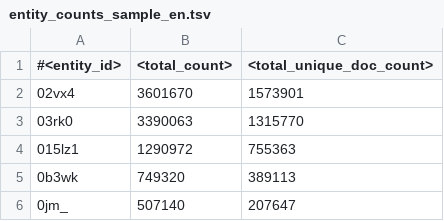
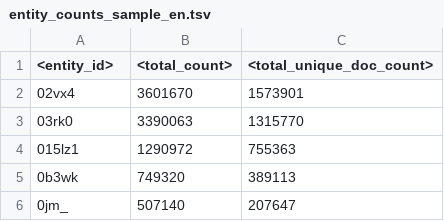
Before and after one commit to antpas/opendata, a TSV file: wiki_annotation/entity_counts_sample_en.tsv, drawn as a sheet; only a part is shown.

Commit message:
Update entity_counts_sample_en.tsv

```diff
--- a/wiki_annotation/entity_counts_sample_en.tsv
+++ b/wiki_annotation/entity_counts_sample_en.tsv
@@ -1,2 +1,2 @@
-#<entity_id>	<total_count>	<total_unique_doc_count>
+<entity_id>	<total_count>	<total_unique_doc_count>
 02vx4	3601670	1573901
```
